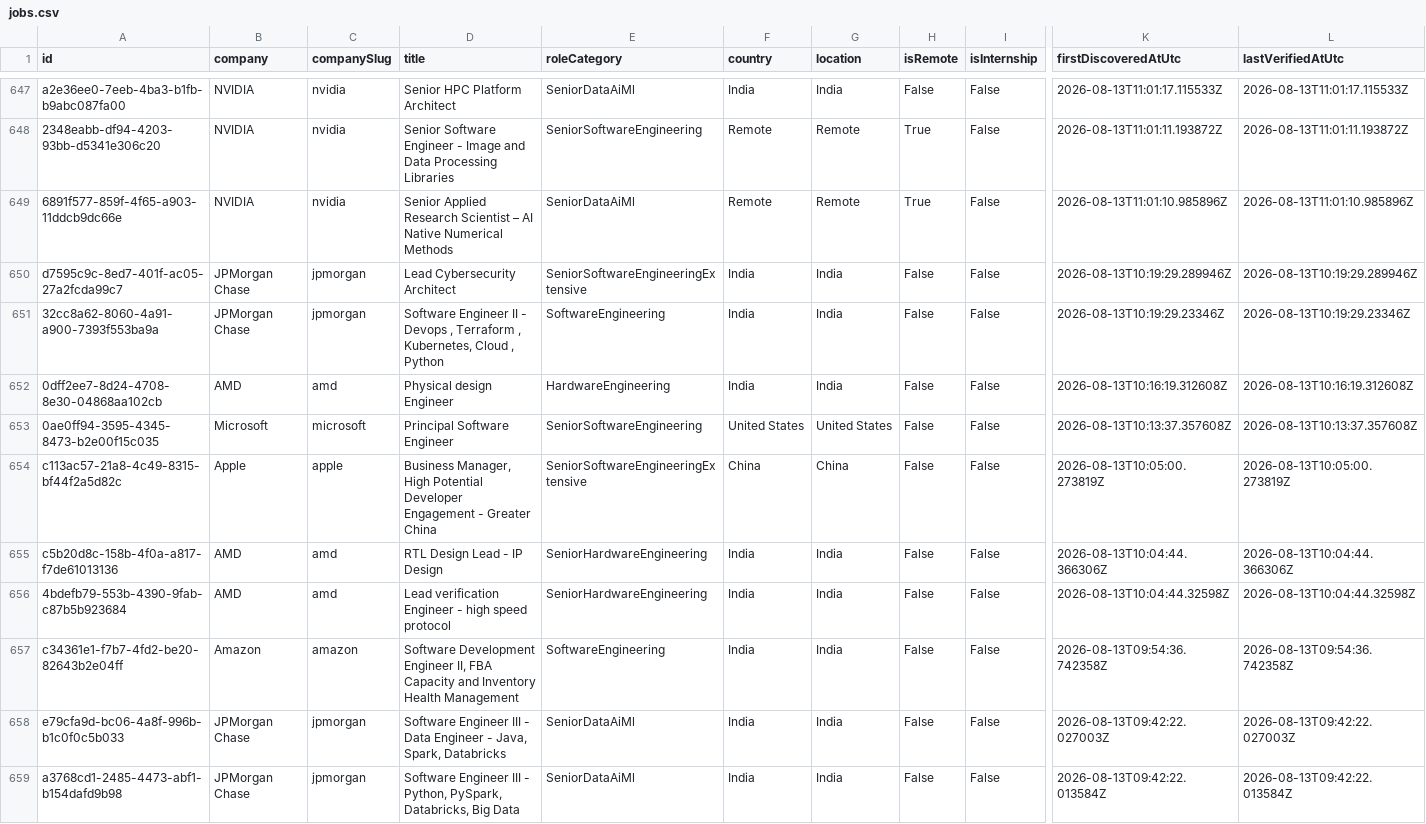
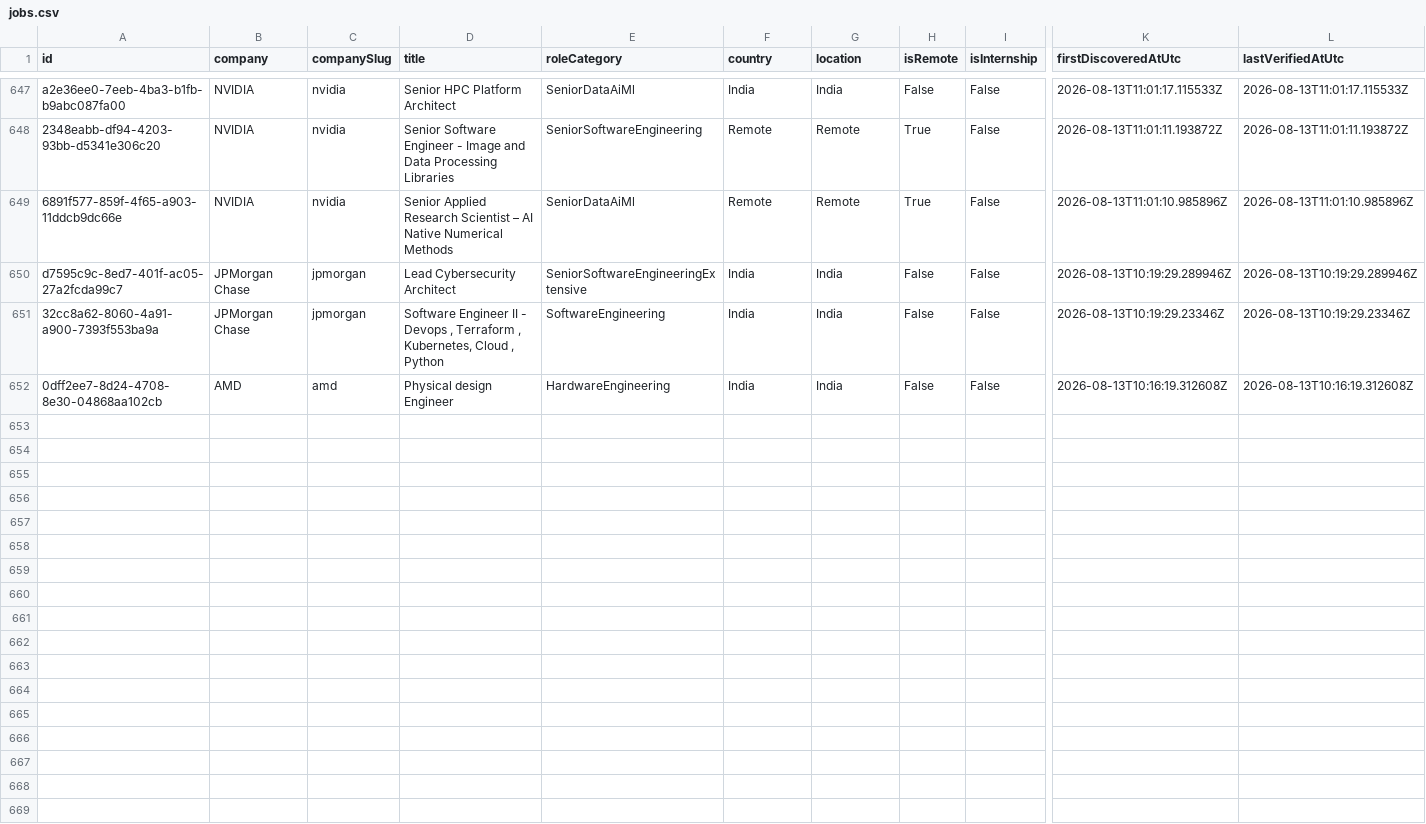
Before and after one commit to ScoutJob/scoutjob-tech-jobs, a CSV file: data/jobs.csv, drawn as a sheet; only a part is shown, gaps mark what is left out; rows hold the shown columns only; the diff covers the shown part only; the diff names each change by its address in the sheet, - before the commit and + after, or states it on an @@ line.

```diff
--- a/data/jobs.csv
+++ b/data/jobs.csv
-row 653: 0ae0ff94-3595-4345-8473-b2e00f15c035 | Microsoft | microsoft | Principal Software Engineer | SeniorSoftwareEngineering | United States | United States | False | False | 2026-08-13T10:13:37.357608Z | 2026-08-13T10:13:37.357608Z
-row 654: c113ac57-21a8-4c49-8315-bf44f2a5d82c | Apple | apple | Business Manager, High Potential Developer Engagement - Greater China | SeniorSoftwareEngineeringExtensive | China | China | False | False | 2026-08-13T10:05:00.273819Z | 2026-08-13T10:05:00.273819Z
-row 655: c5b20d8c-158b-4f0a-a817-f7de61013136 | AMD | amd | RTL Design Lead - IP Design | SeniorHardwareEngineering | India | India | False | False | 2026-08-13T10:04:44.366306Z | 2026-08-13T10:04:44.366306Z
-row 656: 4bdefb79-553b-4390-9fab-c87b5b923684 | AMD | amd | Lead verification Engineer - high speed protocol | SeniorHardwareEngineering | India | India | False | False | 2026-08-13T10:04:44.32598Z | 2026-08-13T10:04:44.32598Z
-row 657: c34361e1-f7b7-4fd2-be20-82643b2e04ff | Amazon | amazon | Software Development Engineer II, FBA Capacity and Inventory Health Management | SoftwareEngineering | India | India | False | False | 2026-08-13T09:54:36.742358Z | 2026-08-13T09:54:36.742358Z
-row 658: e79cfa9d-bc06-4a8f-996b-b1c0f0c5b033 | JPMorgan Chase | jpmorgan | Software Engineer III - Data Engineer - Java, Spark, Databricks | SeniorDataAiMl | India | India | False | False | 2026-08-13T09:42:22.027003Z | 2026-08-13T09:42:22.027003Z
-row 659: a3768cd1-2485-4473-abf1-b154dafd9b98 | JPMorgan Chase | jpmorgan | Software Engineer III - Python, PySpark, Databricks, Big Data | SeniorDataAiMl | India | India | False | False | 2026-08-13T09:42:22.013584Z | 2026-08-13T09:42:22.013584Z
```
Also changed, not shown: 6 removed rows elsewhere in this file, docs/data/jobs.csv, 2 other files.
